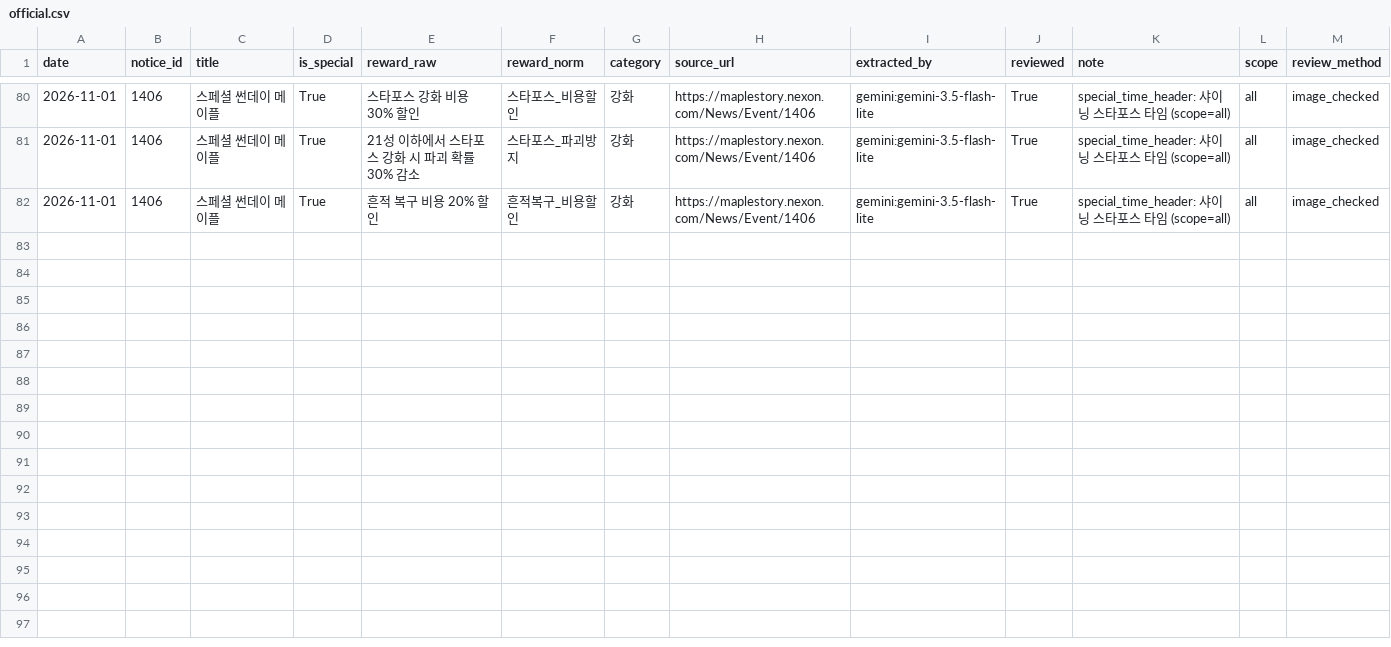
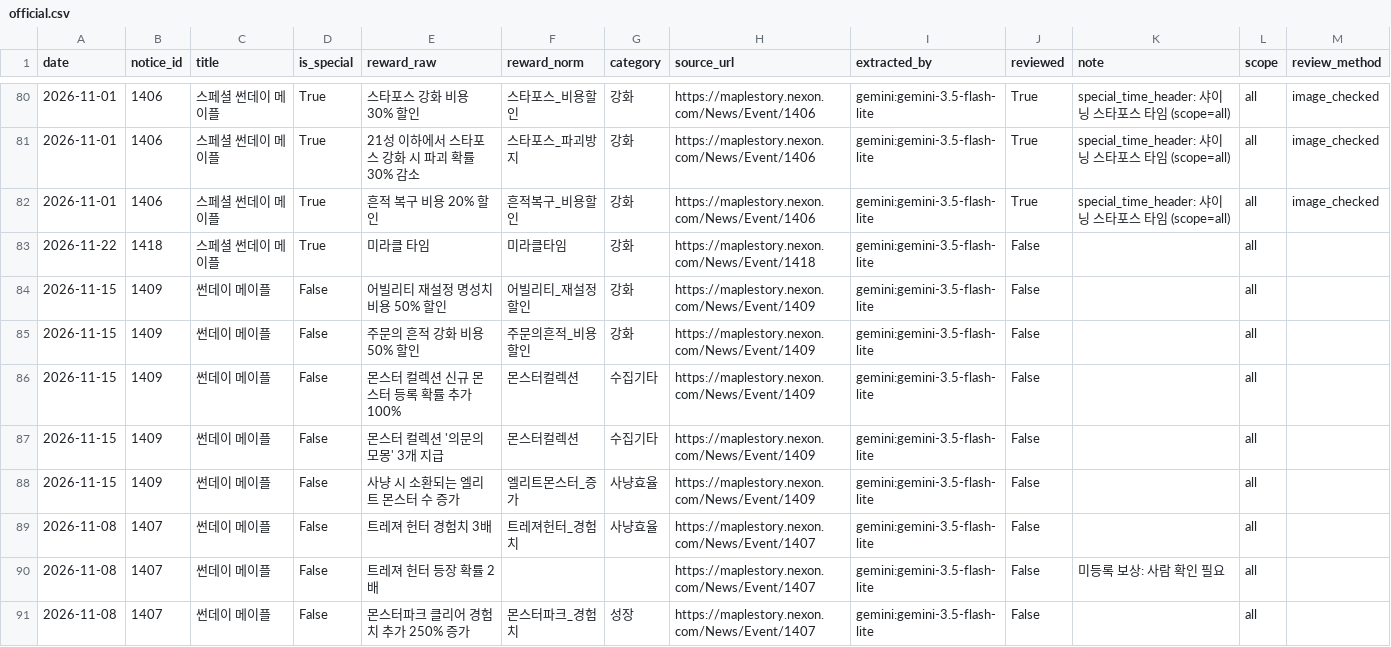
Before and after one commit to seah1006/sunday-maple, a CSV file: data/observations/official.csv, drawn as a sheet; only a part is shown, gaps mark what is left out.

```diff
--- a/data/observations/official.csv
+++ b/data/observations/official.csv
@@ -82 +82,10 @@ date,notice_id,title,is_special,reward_raw,reward_norm,category,source_url,extra
 2026-11-01,1406,스페셜 썬데이 메이플,True,흔적 복구 비용 20% 할인,흔적복구_비용할인,강화,https://maplestory.nexon.com/News/Event/1406,gemini:gemini-3.5-flash-lite,True,special_time_header: 샤이닝 스타포스 타임 (scope=all),all,image_checked
+2026-11-22,1418,스페셜 썬데이 메이플,True,미라클 타임,미라클타임,강화,https://maplestory.nexon.com/News/Event/1418,gemini:gemini-3.5-flash-lite,False,,all,
+2026-11-15,1409,썬데이 메이플,False,어빌리티 재설정 명성치 비용 50% 할인,어빌리티_재설정할인,강화,https://maplestory.nexon.com/News/Event/1409,gemini:gemini-3.5-flash-lite,False,,all,
+2026-11-15,1409,썬데이 메이플,False,주문의 흔적 강화 비용 50% 할인,주문의흔적_비용할인,강화,https://maplestory.nexon.com/News/Event/1409,gemini:gemini-3.5-flash-lite,False,,all,
+2026-11-15,1409,썬데이 메이플,False,몬스터 컬렉션 신규 몬스터 등록 확률 추가 100%,몬스터컬렉션,수집기타,https://maplestory.nexon.com/News/Event/1409,gemini:gemini-3.5-flash-lite,False,,all,
+2026-11-15,1409,썬데이 메이플,False,몬스터 컬렉션 '의문의 모몽' 3개 지급,몬스터컬렉션,수집기타,https://maplestory.nexon.com/News/Event/1409,gemini:gemini-3.5-flash-lite,False,,all,
+2026-11-15,1409,썬데이 메이플,False,사냥 시 소환되는 엘리트 몬스터 수 증가,엘리트몬스터_증가,사냥효율,https://maplestory.nexon.com/News/Event/1409,gemini:gemini-3.5-flash-lite,False,,all,
+2026-11-08,1407,썬데이 메이플,False,트레져 헌터 경험치 3배,트레져헌터_경험치,사냥효율,https://maplestory.nexon.com/News/Event/1407,gemini:gemini-3.5-flash-lite,False,,all,
+2026-11-08,1407,썬데이 메이플,False,트레져 헌터 등장 확률 2배,,,https://maplestory.nexon.com/News/Event/1407,gemini:gemini-3.5-flash-lite,False,미등록 보상: 사람 확인 필요,all,
+2026-11-08,1407,썬데이 메이플,False,몬스터파크 클리어 경험치 추가 250% 증가,몬스터파크_경험치,성장,https://maplestory.nexon.com/News/Event/1407,gemini:gemini-3.5-flash-lite,False,,all,
```
Also changed, not shown: 7 other files.
